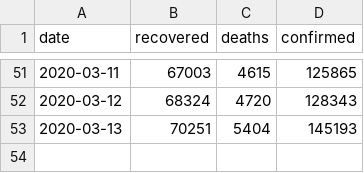
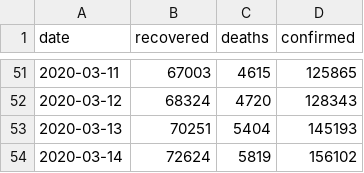
Before and after one commit to Dimanjan/csv, a CSV file: corona1.csv, drawn as a sheet; only a part is shown, gaps mark what is left out; the diff names each change by its address in the sheet, - before the commit and + after, or states it on an @@ line.

Commit message:
Update corona1.csv

```diff
--- a/corona1.csv
+++ b/corona1.csv
+row 54: 2020-03-14 | 72624 | 5819 | 156102
```
